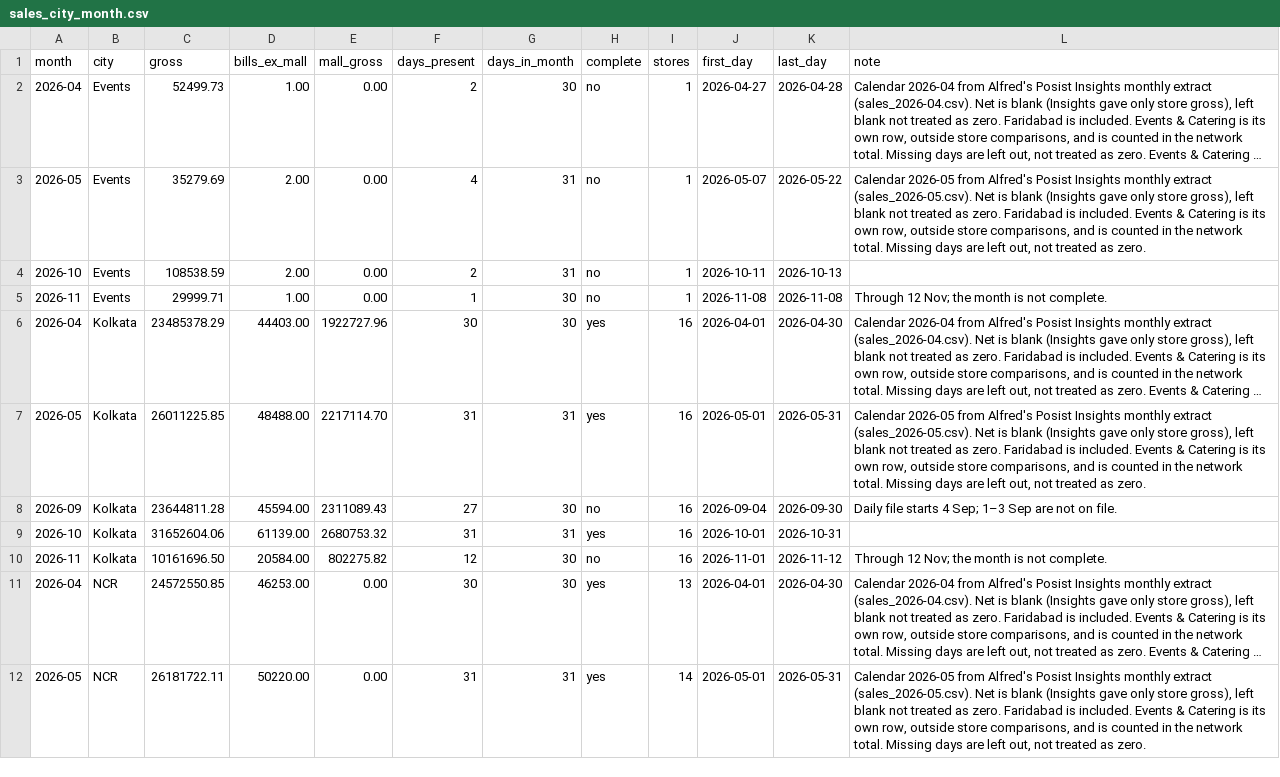
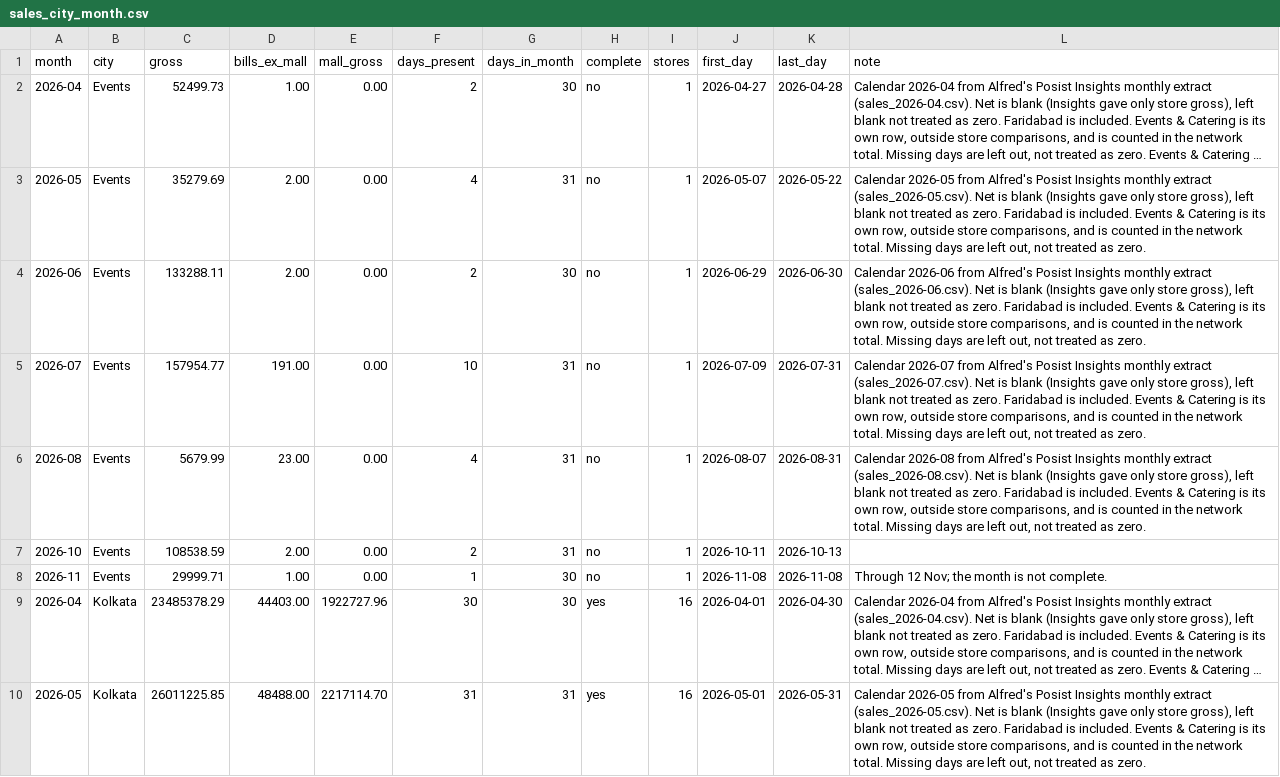
Before and after one commit to sdalmia/dosa-report-app, a CSV file: data/history/sales_city_month.csv, drawn as a sheet; only a part is shown; the shorter side is filled out with more unchanged rows; long unchanged cells end in …; the diff covers the shown part only; the diff names each change by its address in the sheet, - before the commit and + after, or states it on an @@ line.

Commit message:
Load Jun–Aug Posist sales and Apr–8 Sep consumption into Wizard history
Alfred's June, July and August monthly extracts match the quoted gross and
bill totals; net stays blank. May files were already committed and are
unchanged. 1–3 Sep is still coming.

Procurement consumption reports for 1 Apr–8 Sep are folded into monthly
store and item aggregates (raw .xls files stay out of the repo). Food cost
is (raw + semi-processed consumption) / Posist gross, with packaging shown
separately. Chattarpur and GK1 are excluded. Missing store-months answer
'not available' with no figure.

```diff
--- a/data/history/sales_city_month.csv
+++ b/data/history/sales_city_month.csv
+row 4: 2026-06 | Events | 133288.11 | 2.00 | 0.00 | 2 | 30 | no | 1 | 2026-06-29 | 2026-06-30 | Calendar 2026-06 from Alfred's Posist Insights monthly extract (sales_2026-06.csv). Net is blank (Insights gave only store gross), left blank not treated as zero. Faridabad is included. Events & Catering is its own row, outside store comparisons, and is counted in the network total. Missing days are left out, not treated as zero.
+row 5: 2026-07 | Events | 157954.77 | 191.00 | 0.00 | 10 | 31 | no | 1 | 2026-07-09 | 2026-07-31 | Calendar 2026-07 from Alfred's Posist Insights monthly extract (sales_2026-07.csv). Net is blank (Insights gave only store gross), left blank not treated as zero. Faridabad is included. Events & Catering is its own row, outside store comparisons, and is counted in the network total. Missing days are left out, not treated as zero.
+row 6: 2026-08 | Events | 5679.99 | 23.00 | 0.00 | 4 | 31 | no | 1 | 2026-08-07 | 2026-08-31 | Calendar 2026-08 from Alfred's Posist Insights monthly extract (sales_2026-08.csv). Net is blank (Insights gave only store gross), left blank not treated as zero. Faridabad is included. Events & Catering is its own row, outside store comparisons, and is counted in the network total. Missing days are left out, not treated as zero.
```
Also changed, not shown: 6 added rows elsewhere in this file, 25 other files.
